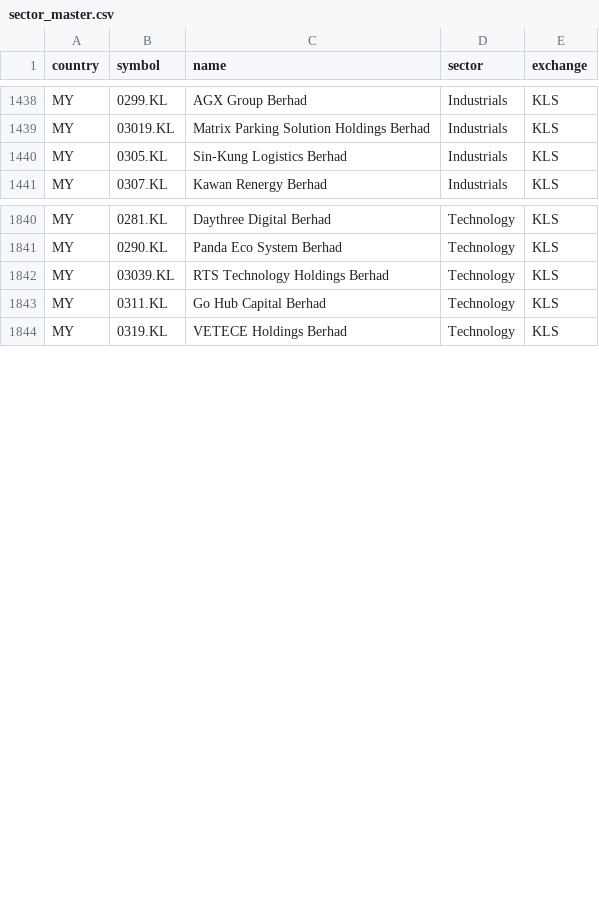
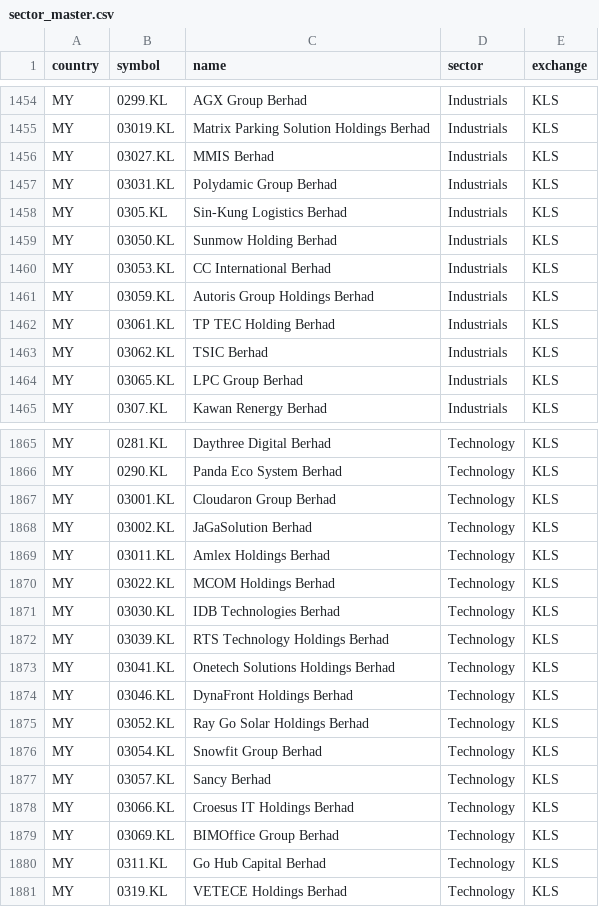
Before and after one commit to ponyokosuke/asean_stock_hub, a CSV file: data/sector_master.csv, drawn as a sheet; only a part is shown, gaps mark what is left out; the diff covers the shown part only; the diff names each change by its address in the sheet, - before the commit and + after, or states it on an @@ line.

```diff
--- a/data/sector_master.csv
+++ b/data/sector_master.csv
+row 1456: MY | 03027.KL | MMIS Berhad | Industrials | KLS
+row 1457: MY | 03031.KL | Polydamic Group Berhad | Industrials | KLS
+row 1459: MY | 03050.KL | Sunmow Holding Berhad | Industrials | KLS
+row 1460: MY | 03053.KL | CC International Berhad | Industrials | KLS
+row 1461: MY | 03059.KL | Autoris Group Holdings Berhad | Industrials | KLS
+row 1462: MY | 03061.KL | TP TEC Holding Berhad | Industrials | KLS
+row 1463: MY | 03062.KL | TSIC Berhad | Industrials | KLS
+row 1464: MY | 03065.KL | LPC Group Berhad | Industrials | KLS
+row 1867: MY | 03001.KL | Cloudaron Group Berhad | Technology | KLS
+row 1868: MY | 03002.KL | JaGaSolution Berhad | Technology | KLS
+row 1869: MY | 03011.KL | Amlex Holdings Berhad | Technology | KLS
+row 1870: MY | 03022.KL | MCOM Holdings Berhad | Technology | KLS
+row 1871: MY | 03030.KL | IDB Technologies Berhad | Technology | KLS
+row 1873: MY | 03041.KL | Onetech Solutions Holdings Berhad | Technology | KLS
+row 1874: MY | 03046.KL | DynaFront Holdings Berhad | Technology | KLS
+row 1875: MY | 03052.KL | Ray Go Solar Holdings Berhad | Technology | KLS
+row 1876: MY | 03054.KL | Snowfit Group Berhad | Technology | KLS
+row 1877: MY | 03057.KL | Sancy Berhad | Technology | KLS
+row 1878: MY | 03066.KL | Croesus IT Holdings Berhad | Technology | KLS
+row 1879: MY | 03069.KL | BIMOffice Group Berhad | Technology | KLS
```
Also changed, not shown: 19 added rows elsewhere in this file, templates/MY.csv, 4 other files.
